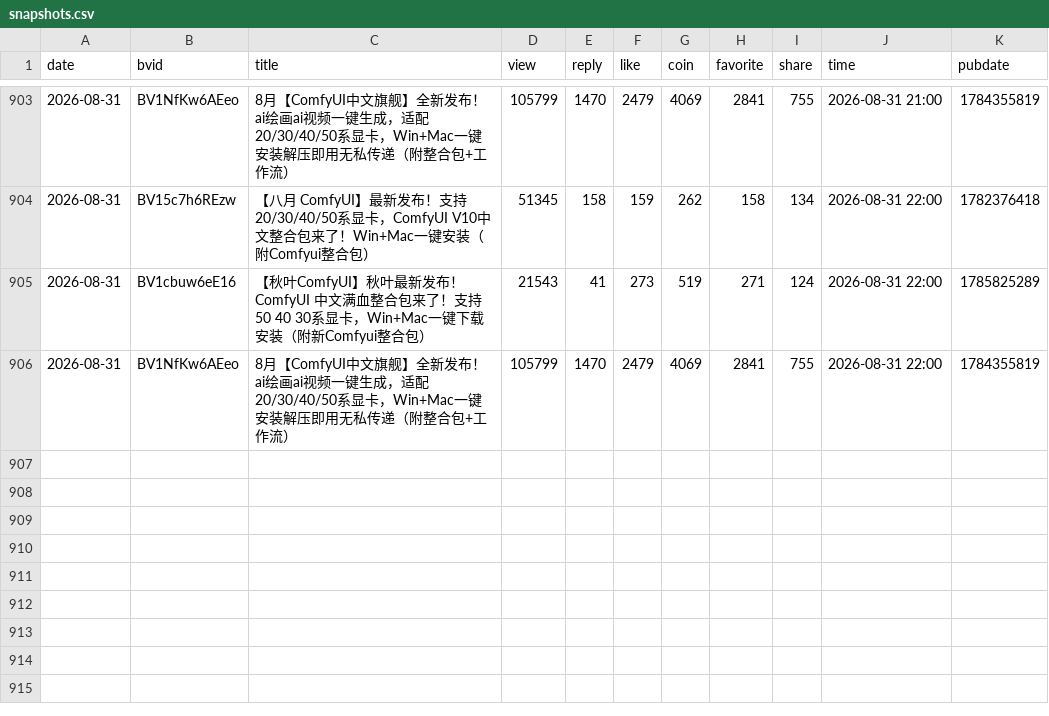
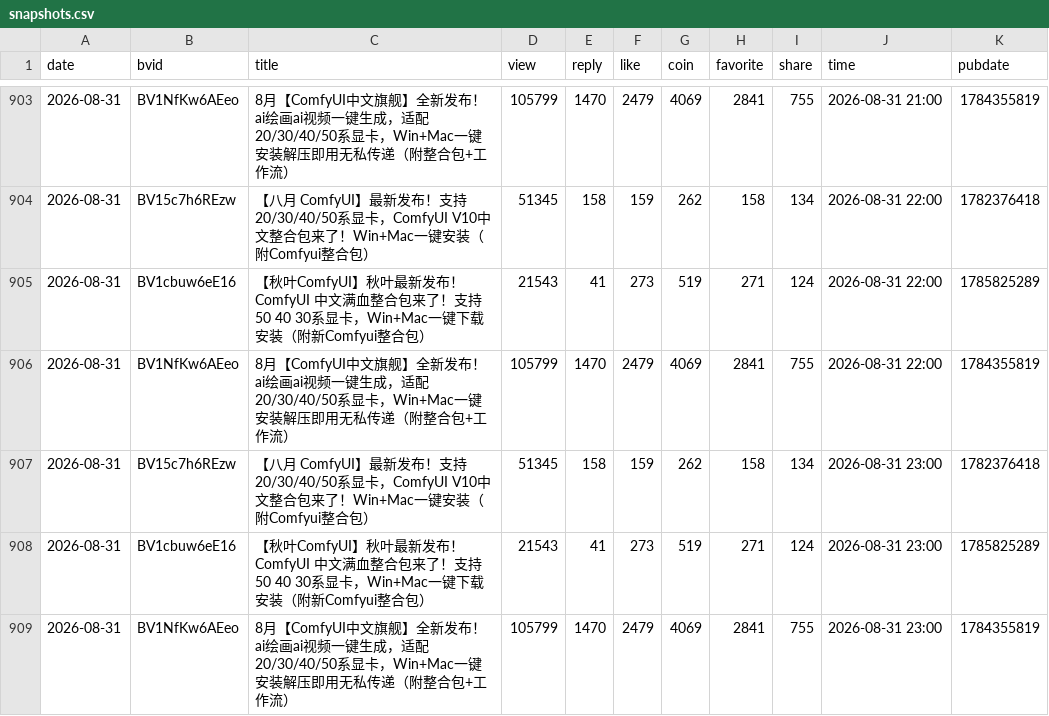
Before and after one commit to yinggege666666-alt/bilibili-tracker, a CSV file: snapshots.csv, drawn as a sheet; only a part is shown, gaps mark what is left out; the diff names each change by its address in the sheet, - before the commit and + after, or states it on an @@ line.

```diff
--- a/snapshots.csv
+++ b/snapshots.csv
+row 907: 2026-08-31 | BV15c7h6REzw | 【八月 ComfyUI】最新发布！支持20/30/40/50系显卡，ComfyUI V10中文整合包来了！Win+Mac一键安装（附Comfyui整合包） | 51345 | 158 | 159 | 262 | 158 | 134 | 2026-08-31 23:00 | 1782376418
+row 908: 2026-08-31 | BV1cbuw6eE16 | 【秋叶ComfyUI】秋叶最新发布！ComfyUI 中文满血整合包来了！支持50 40 30系显卡，Win+Mac一键下载安装（附新Comfyui整合包） | 21543 | 41 | 273 | 519 | 271 | 124 | 2026-08-31 23:00 | 1785825289
+row 909: 2026-08-31 | BV1NfKw6AEeo | 8月【ComfyUI中文旗舰】全新发布！ai绘画ai视频一键生成，适配20/30/40/50系显卡，Win+Mac一键安装解压即用无私传递（附整合包+工作流） | 105799 | 1470 | 2479 | 4069 | 2841 | 755 | 2026-08-31 23:00 | 1784355819
```
Also changed, not shown: report.csv, 2 other files.
